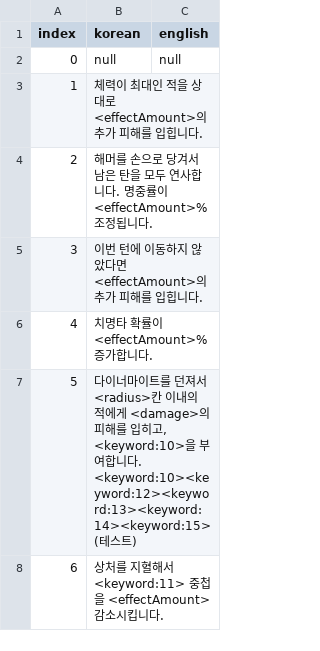
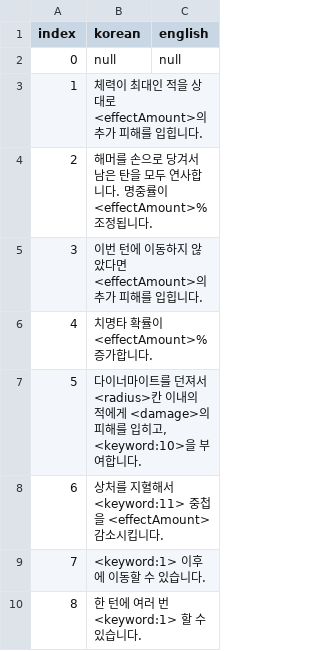
Before and after one commit to OruteZ/Project-H9, a CSV file: Assets/Resources/Files/SkillTooltipScriptTable.CSV, drawn as a sheet.

```diff
--- a/Assets/Resources/Files/SkillTooltipScriptTable.CSV
+++ b/Assets/Resources/Files/SkillTooltipScriptTable.CSV
@@ -6,3 +6,5 @@
 4,치명타 확률이 <effectAmount>% 증가합니다.,
-5,"다이너마이트를 던져서 <radius>칸 이내의 적에게 <damage>의 피해를 입히고, <keyword:10>을 부여합니다. <keyword:10><keyword:12><keyword:13><keyword:14><keyword:15> (테스트)",
+5,"다이너마이트를 던져서 <radius>칸 이내의 적에게 <damage>의 피해를 입히고, <keyword:10>을 부여합니다. ",
 6,상처를 지혈해서 <keyword:11> 중첩을 <effectAmount> 감소시킵니다.,
+7,<keyword:1> 이후에 이동할 수 있습니다.,
+8,한 턴에 여러 번 <keyword:1> 할 수 있습니다.,
```
Also changed, not shown: Assets/Resources/Files/SkillNameScriptTable.CSV, Assets/Resources/Files/SkillTable.CSV, 28 other files.
